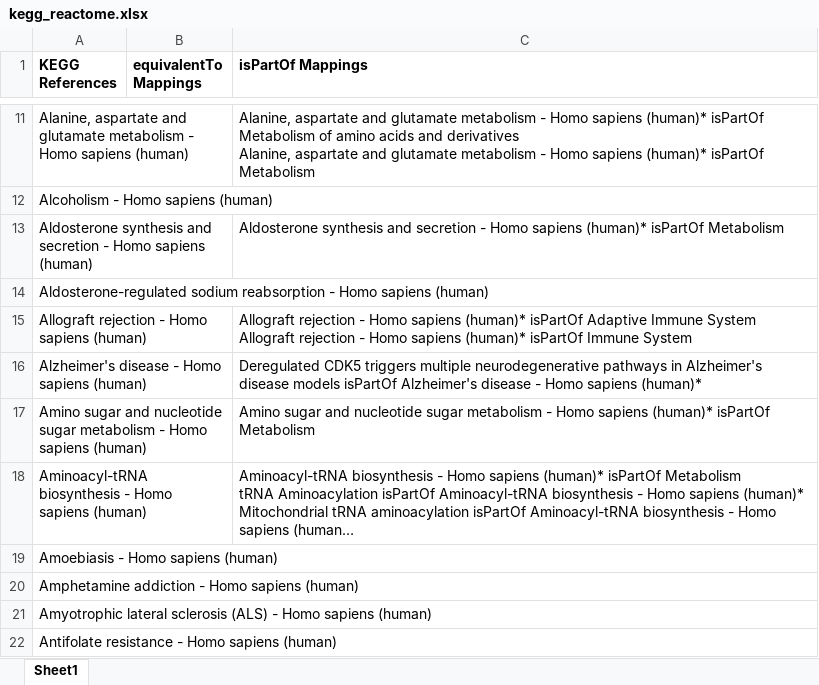
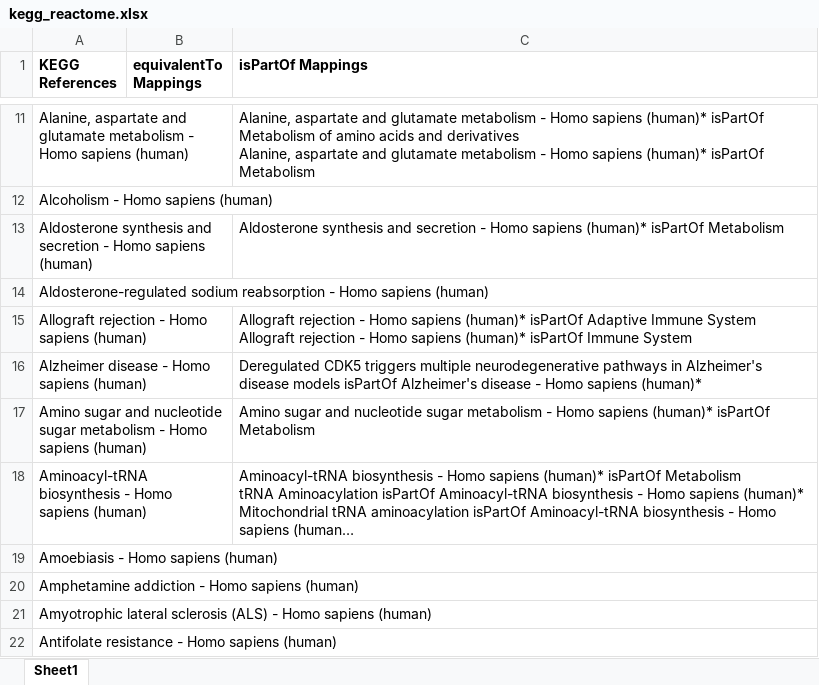
Before and after one commit to ComPath/compath-resources, an Excel workbook: mappings/kegg_reactome.xlsx, sheet Sheet1, drawn as a sheet; only a part is shown, gaps mark what is left out; long unchanged cells end in …; values as stored, in another font and other column widths than the file's, no borders; the diff names each change by its address in the sheet, - before the commit and + after, or states it on an @@ line.

Commit message:
Add files via upload

```diff
--- a/mappings/kegg_reactome.xlsx (sheet Sheet1)
+++ b/mappings/kegg_reactome.xlsx (sheet Sheet1)
-A16 (KEGG References): Alzheimer's disease - Homo sapiens (human)
+A16 (KEGG References): Alzheimer disease - Homo sapiens (human)
```
